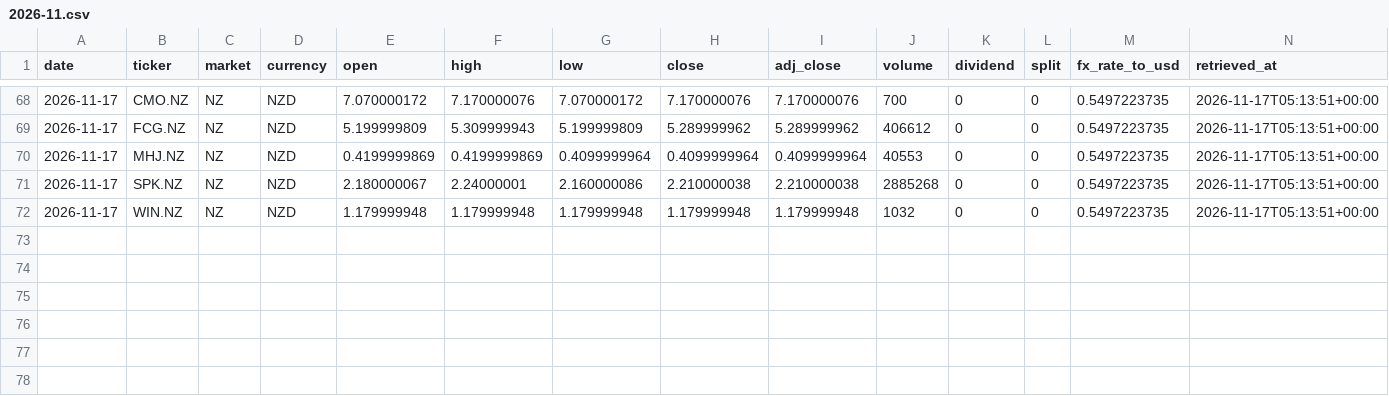
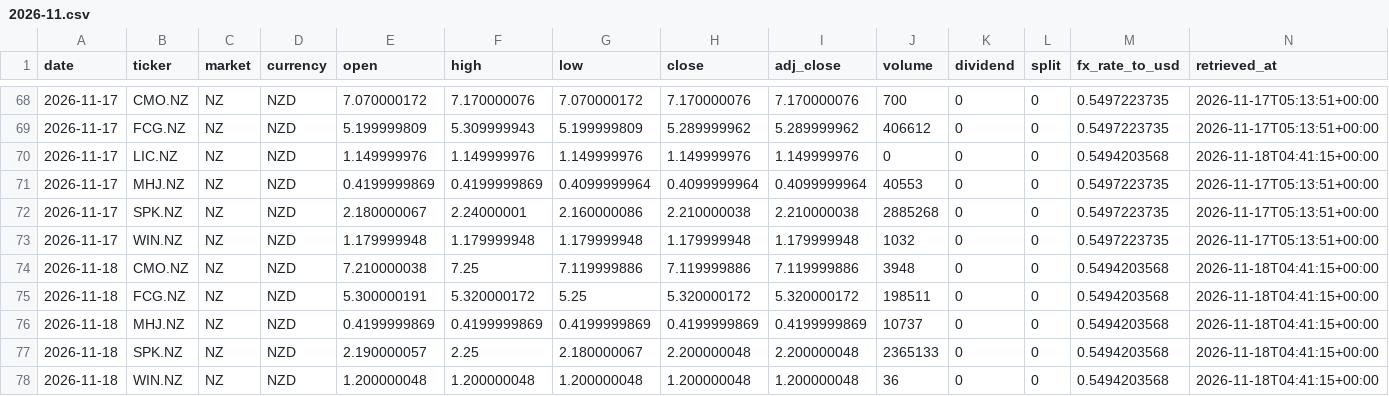
Before and after one commit to hdcapital/fcf-factor, a CSV file: data/prices/NZ/2026-11.csv, drawn as a sheet; only a part is shown, gaps mark what is left out.

```diff
--- a/data/prices/NZ/2026-11.csv
+++ b/data/prices/NZ/2026-11.csv
@@ -69,2 +69,3 @@ date,ticker,market,currency,open,high,low,close,adj_close,volume,dividend,split,
 2026-11-17,FCG.NZ,NZ,NZD,5.199999809,5.309999943,5.199999809,5.289999962,5.289999962,406612,0,0,0.5497223735,2026-11-17T05:13:51+00:00
+2026-11-17,LIC.NZ,NZ,NZD,1.149999976,1.149999976,1.149999976,1.149999976,1.149999976,0,0,0,0.5494203568,2026-11-18T04:41:15+00:00
 2026-11-17,MHJ.NZ,NZ,NZD,0.4199999869,0.4199999869,0.4099999964,0.4099999964,0.4099999964,40553,0,0,0.5497223735,2026-11-17T05:13:51+00:00
@@ -72 +73,6 @@ date,ticker,market,currency,open,high,low,close,adj_close,volume,dividend,split,
 2026-11-17,WIN.NZ,NZ,NZD,1.179999948,1.179999948,1.179999948,1.179999948,1.179999948,1032,0,0,0.5497223735,2026-11-17T05:13:51+00:00
+2026-11-18,CMO.NZ,NZ,NZD,7.210000038,7.25,7.119999886,7.119999886,7.119999886,3948,0,0,0.5494203568,2026-11-18T04:41:15+00:00
+2026-11-18,FCG.NZ,NZ,NZD,5.300000191,5.320000172,5.25,5.320000172,5.320000172,198511,0,0,0.5494203568,2026-11-18T04:41:15+00:00
+2026-11-18,MHJ.NZ,NZ,NZD,0.4199999869,0.4199999869,0.4199999869,0.4199999869,0.4199999869,10737,0,0,0.5494203568,2026-11-18T04:41:15+00:00
+2026-11-18,SPK.NZ,NZ,NZD,2.190000057,2.25,2.180000067,2.200000048,2.200000048,2365133,0,0,0.5494203568,2026-11-18T04:41:15+00:00
+2026-11-18,WIN.NZ,NZ,NZD,1.200000048,1.200000048,1.200000048,1.200000048,1.200000048,36,0,0,0.5494203568,2026-11-18T04:41:15+00:00
```
Also changed, not shown: data/performance/AU.csv, data/performance/US.csv, 18 other files.
